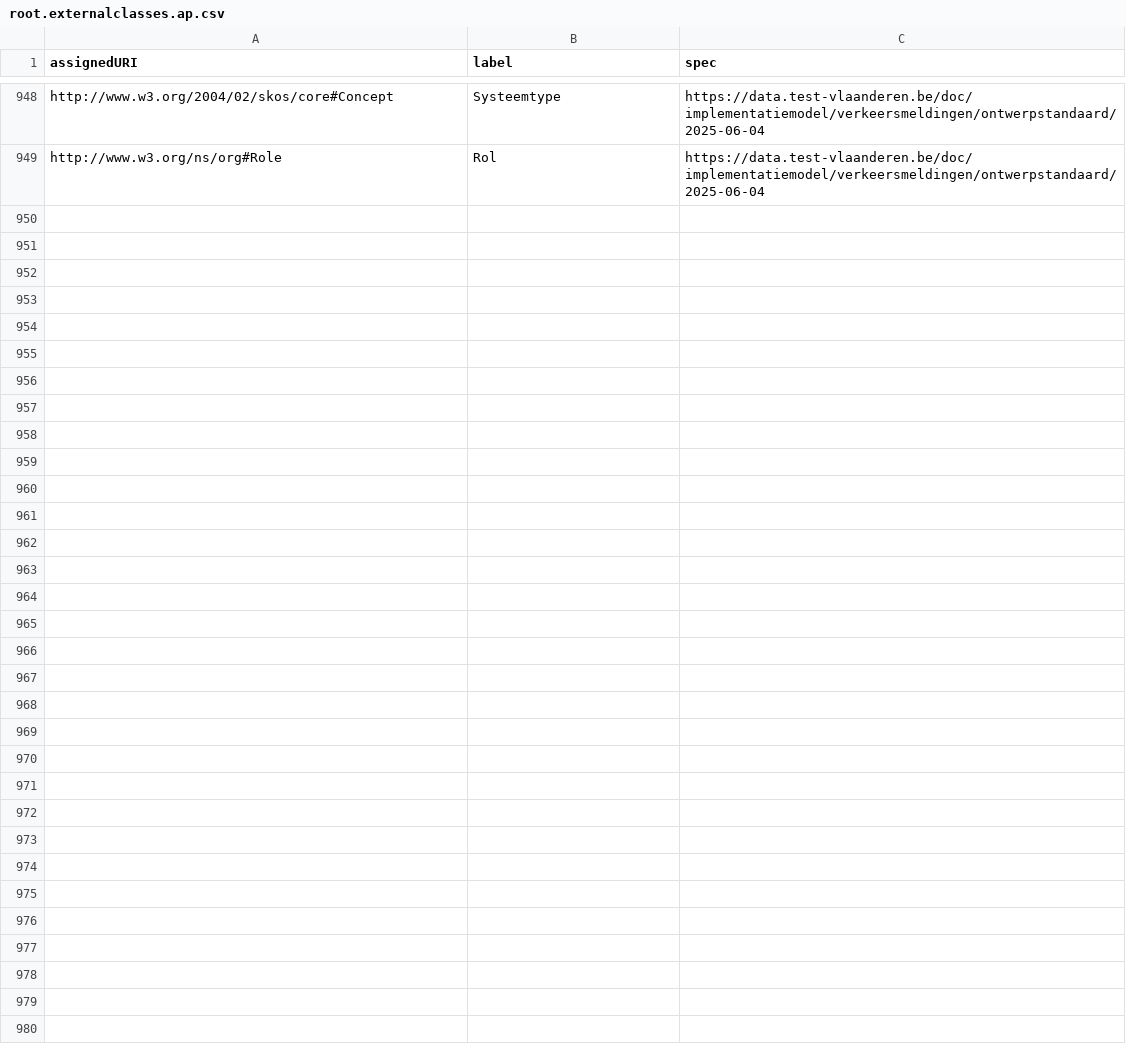
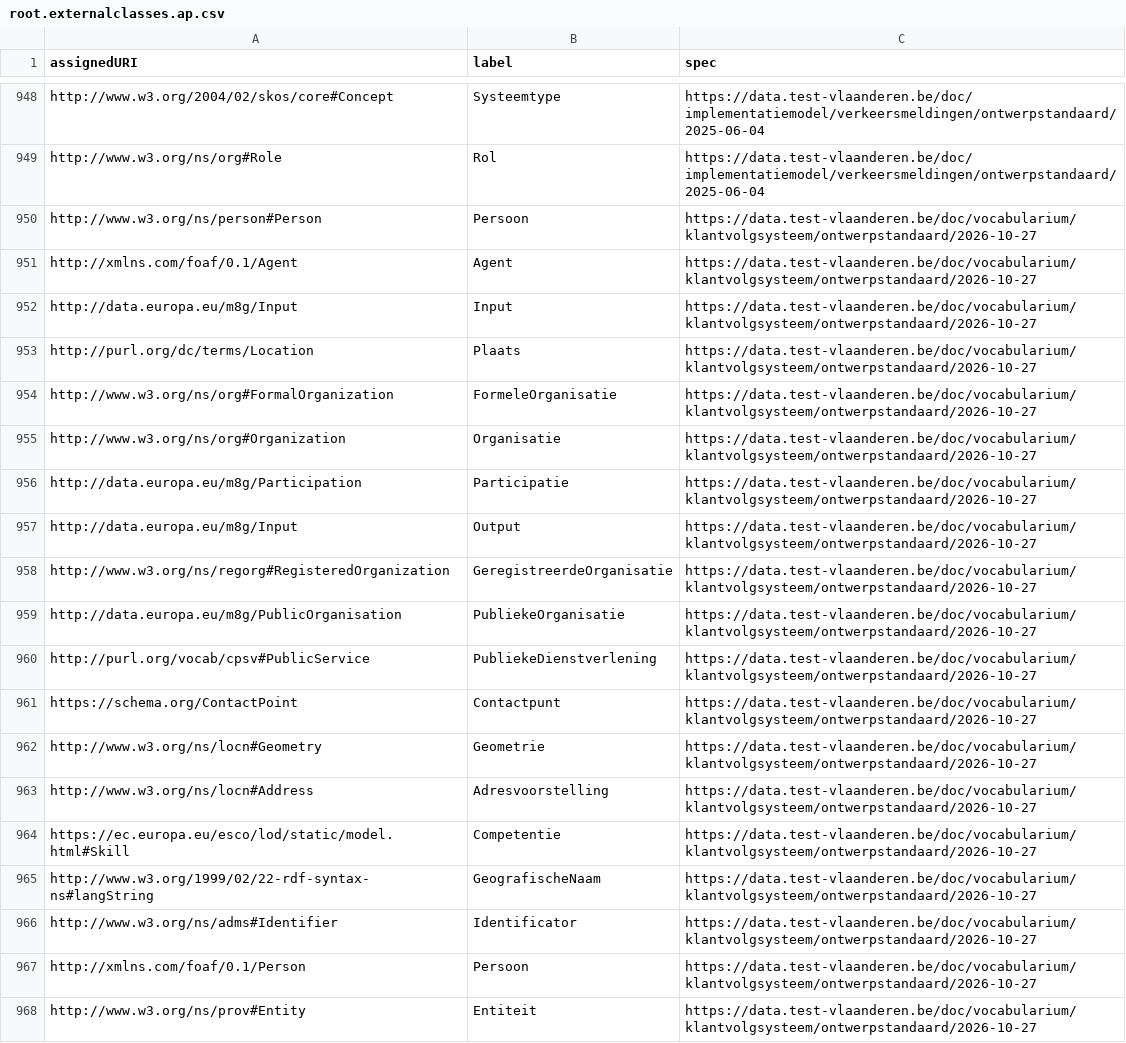
Before and after one commit to Informatievlaanderen/data.vlaanderen.be-statistics, a CSV file: root.externalclasses.ap.csv, drawn as a sheet; only a part is shown, gaps mark what is left out; the diff covers the shown part only; the diff names each change by its address in the sheet, - before the commit and + after, or states it on an @@ line.

```diff
--- a/root.externalclasses.ap.csv
+++ b/root.externalclasses.ap.csv
+row 950: http://www.w3.org/ns/person#Person | Persoon | https://data.test-vlaanderen.be/doc/vocabularium/klantvolgsysteem/ontwerpstandaard/2026-10-27
+row 951: http://xmlns.com/foaf/0.1/Agent | Agent | https://data.test-vlaanderen.be/doc/vocabularium/klantvolgsysteem/ontwerpstandaard/2026-10-27
+row 952: http://data.europa.eu/m8g/Input | Input | https://data.test-vlaanderen.be/doc/vocabularium/klantvolgsysteem/ontwerpstandaard/2026-10-27
+row 953: http://purl.org/dc/terms/Location | Plaats | https://data.test-vlaanderen.be/doc/vocabularium/klantvolgsysteem/ontwerpstandaard/2026-10-27
+row 954: http://www.w3.org/ns/org#FormalOrganization | FormeleOrganisatie | https://data.test-vlaanderen.be/doc/vocabularium/klantvolgsysteem/ontwerpstandaard/2026-10-27
+row 955: http://www.w3.org/ns/org#Organization | Organisatie | https://data.test-vlaanderen.be/doc/vocabularium/klantvolgsysteem/ontwerpstandaard/2026-10-27
+row 956: http://data.europa.eu/m8g/Participation | Participatie | https://data.test-vlaanderen.be/doc/vocabularium/klantvolgsysteem/ontwerpstandaard/2026-10-27
+row 957: http://data.europa.eu/m8g/Input | Output | https://data.test-vlaanderen.be/doc/vocabularium/klantvolgsysteem/ontwerpstandaard/2026-10-27
+row 958: http://www.w3.org/ns/regorg#RegisteredOrganization | GeregistreerdeOrganisatie | https://data.test-vlaanderen.be/doc/vocabularium/klantvolgsysteem/ontwerpstandaard/2026-10-27
+row 959: http://data.europa.eu/m8g/PublicOrganisation | PubliekeOrganisatie | https://data.test-vlaanderen.be/doc/vocabularium/klantvolgsysteem/ontwerpstandaard/2026-10-27
+row 960: http://purl.org/vocab/cpsv#PublicService | PubliekeDienstverlening | https://data.test-vlaanderen.be/doc/vocabularium/klantvolgsysteem/ontwerpstandaard/2026-10-27
+row 961: https://schema.org/ContactPoint | Contactpunt | https://data.test-vlaanderen.be/doc/vocabularium/klantvolgsysteem/ontwerpstandaard/2026-10-27
+row 962: http://www.w3.org/ns/locn#Geometry | Geometrie | https://data.test-vlaanderen.be/doc/vocabularium/klantvolgsysteem/ontwerpstandaard/2026-10-27
+row 963: http://www.w3.org/ns/locn#Address | Adresvoorstelling | https://data.test-vlaanderen.be/doc/vocabularium/klantvolgsysteem/ontwerpstandaard/2026-10-27
+row 964: https://ec.europa.eu/esco/lod/static/model.html#Skill | Competentie | https://data.test-vlaanderen.be/doc/vocabularium/klantvolgsysteem/ontwerpstandaard/2026-10-27
+row 965: http://www.w3.org/1999/02/22-rdf-syntax-ns#langString | GeografischeNaam | https://data.test-vlaanderen.be/doc/vocabularium/klantvolgsysteem/ontwerpstandaard/2026-10-27
+row 966: http://www.w3.org/ns/adms#Identifier | Identificator | https://data.test-vlaanderen.be/doc/vocabularium/klantvolgsysteem/ontwerpstandaard/2026-10-27
+row 967: http://xmlns.com/foaf/0.1/Person | Persoon | https://data.test-vlaanderen.be/doc/vocabularium/klantvolgsysteem/ontwerpstandaard/2026-10-27
+row 968: http://www.w3.org/ns/prov#Entity | Entiteit | https://data.test-vlaanderen.be/doc/vocabularium/klantvolgsysteem/ontwerpstandaard/2026-10-27
```
Also changed, not shown: 16 added rows and 35 edited cells elsewhere in this file, root.externalclasses.voc.csv, 32 other files.
